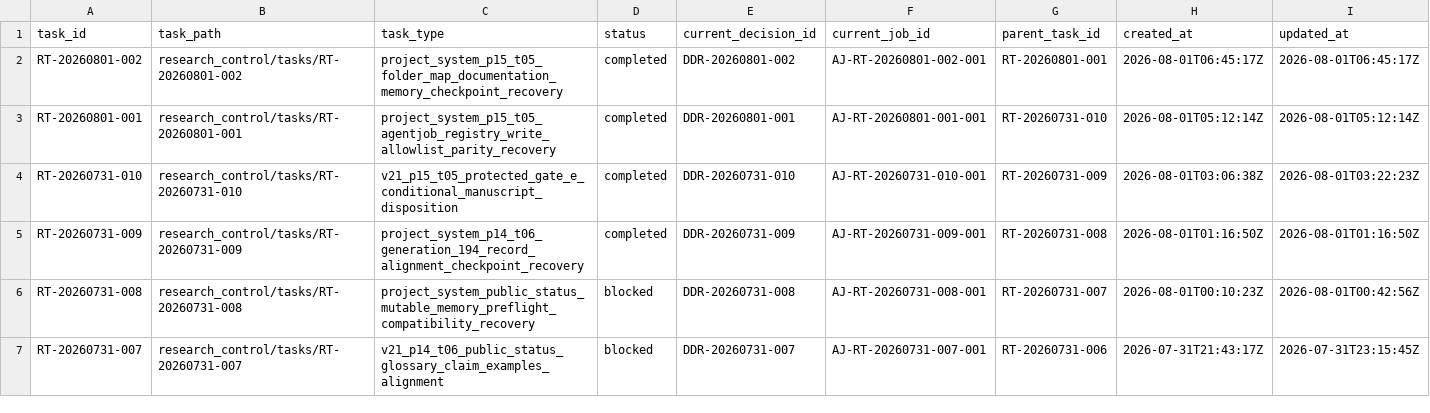
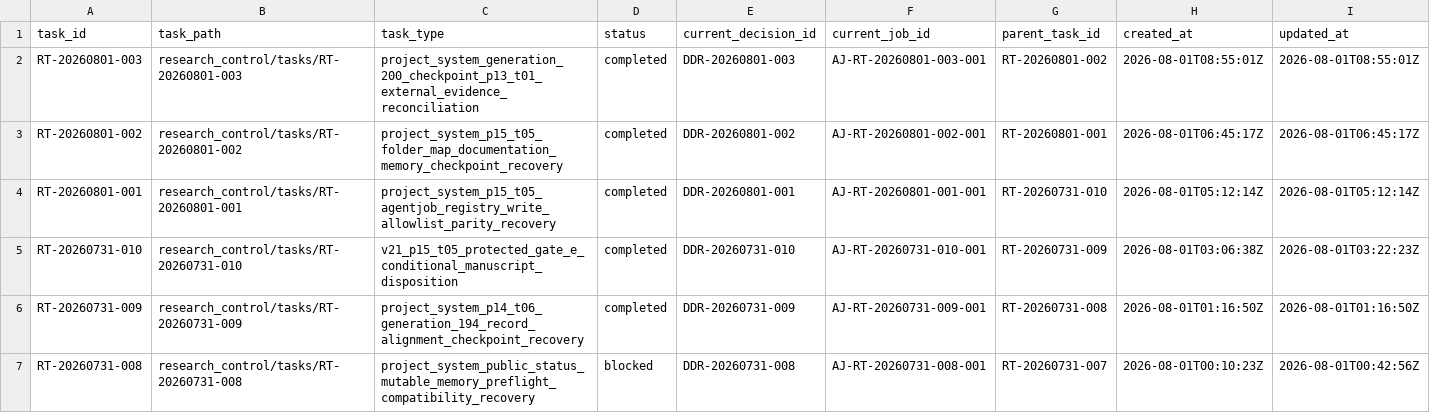
Before and after one commit to AngryOwlAI/The-AEther-Flow, a CSV file: registries/RESEARCH_TASK_REGISTRY.csv, drawn as a sheet; only a part is shown; the shorter side is filled out with more unchanged rows; rows hold the shown columns only; the diff names each change by its address in the sheet, - before the commit and + after, or states it on an @@ line.

```diff
--- a/registries/RESEARCH_TASK_REGISTRY.csv
+++ b/registries/RESEARCH_TASK_REGISTRY.csv
+row 2: RT-20260801-003 | research_control/tasks/RT-20260801-003 | project_system_generation_200_checkpoint_p13_t01_external_evidence_reconciliation | completed | DDR-20260801-003 | AJ-RT-20260801-003-001 | RT-20260801-002 | 2026-08-01T08:55:01Z | 2026-08-01T08:55:01Z
```
Also changed, not shown: registries/DIRECTOR_DECISION_REGISTRY.csv, registries/MARKDOWN_SOURCE_REGISTRY.csv, 36 other files.
